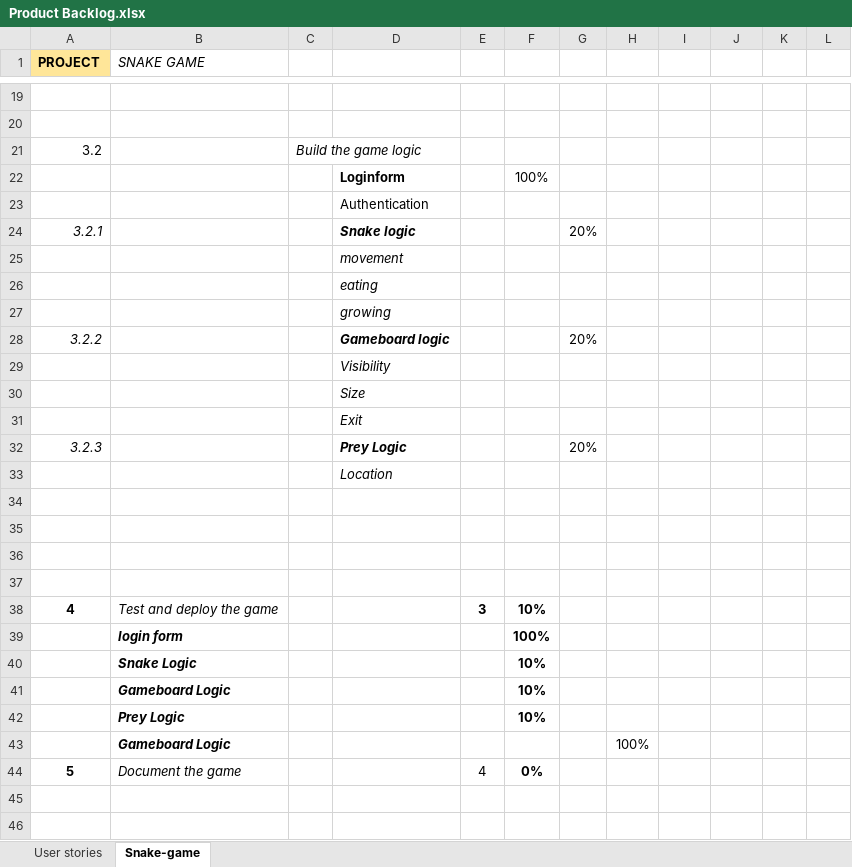
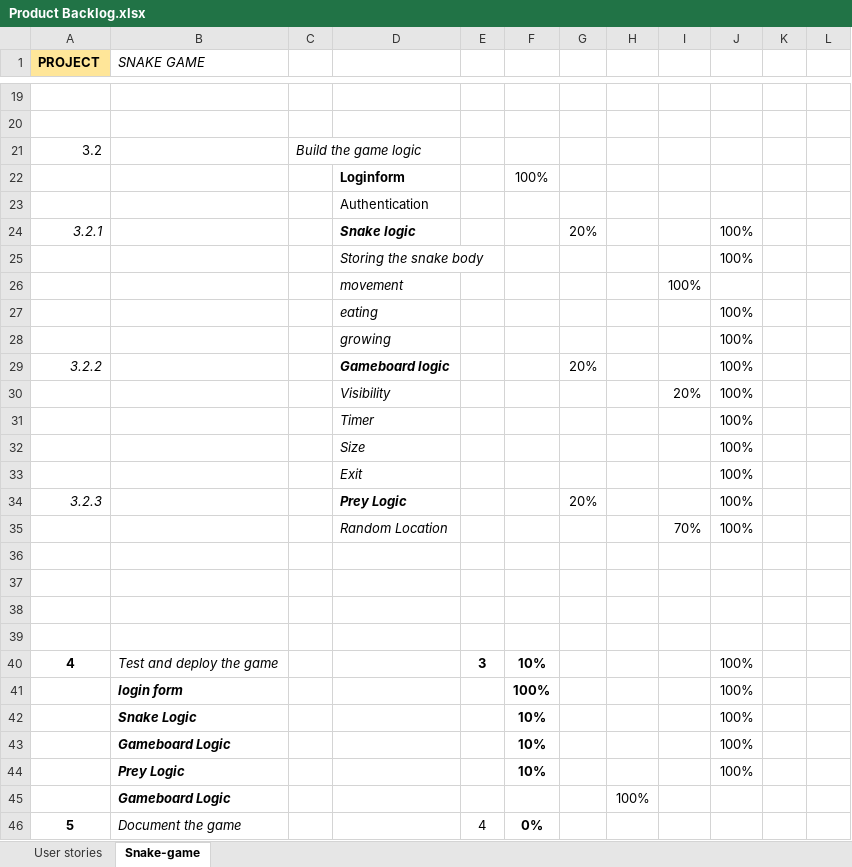
Before and after one commit to PrachiB3131/PROG5001A2, an Excel workbook: snakegame_v1/Product Backlog.xlsx, sheet Snake-game, drawn as a sheet; only a part is shown, gaps mark what is left out; values as stored, in another font and other column widths than the file's, no borders; removed rows and columns are numbered as before the commit, all else as after; the diff names each change by its address in the sheet, - before the commit and + after, or states it on an @@ line.

Commit message:
Product Backlog Updation
Updated the product backlog with required changes

```diff
--- a/snakegame_v1/Product Backlog.xlsx (sheet Snake-game)
+++ b/snakegame_v1/Product Backlog.xlsx (sheet Snake-game)
-J24: (empty)
+J24: 100%
-row 25:  |  |  | movement
-row 26:  |  |  | eating
-row 27:  |  |  | growing
+row 25:  |  |  | Storing the snake body |  |  |  |  |  | 100%
+row 26:  |  |  | movement |  |  |  |  | 100%
+row 27:  |  |  | eating |  |  |  |  |  | 100%
+row 28:  |  |  | growing |  |  |  |  |  | 100%
-J29: (empty)
+J29: 100%
-row 29:  |  |  | Visibility
-row 30:  |  |  | Size
-row 31:  |  |  | Exit
+row 30:  |  |  | Visibility |  |  |  |  | 20% | 100%
+row 31:  |  |  | Timer |  |  |  |  |  | 100%
+row 32:  |  |  | Size |  |  |  |  |  | 100%
+row 33:  |  |  | Exit |  |  |  |  |  | 100%
-J34: (empty)
+J34: 100%
-row 33:  |  |  | Location
+row 35:  |  |  | Random Location |  |  |  |  | 70% | 100%
-J40:J44: (empty)
+J40:J44: 100%
```
Also changed, not shown: 2 other files.
